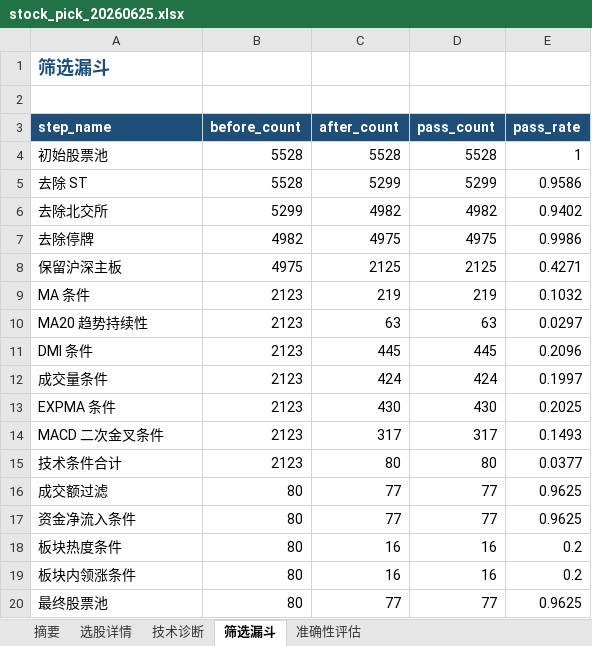
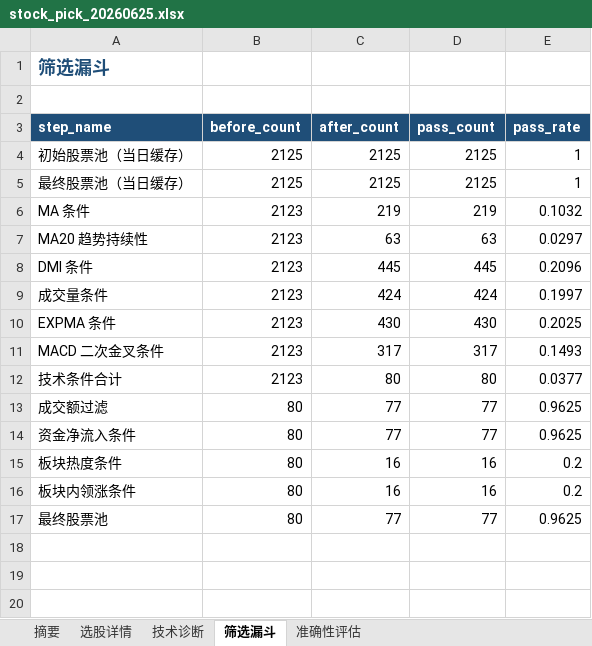
Before and after one commit to ppopink/a-share-daily-report, an Excel workbook: A股每日选股报告页面设计/public/reports/20260625/stock_pick_20260625.xlsx, sheet 筛选漏斗, drawn as a sheet; values as stored, in another font and other column widths than the file's, no borders; removed rows and columns are numbered as before the commit, all else as after; the diff names each change by its address in the sheet, - before the commit and + after, or states it on an @@ line.

Commit message:
update 20260625 daily report

```diff
--- a/A股每日选股报告页面设计/public/reports/20260625/stock_pick_20260625.xlsx (sheet 筛选漏斗)
+++ b/A股每日选股报告页面设计/public/reports/20260625/stock_pick_20260625.xlsx (sheet 筛选漏斗)
-row 4: 初始股票池 | 5528 | 5528 | 5528 | 1
-row 5: 去除 ST | 5528 | 5299 | 5299 | 0.9586
-row 6: 去除北交所 | 5299 | 4982 | 4982 | 0.9402
-row 7: 去除停牌 | 4982 | 4975 | 4975 | 0.9986
-row 8: 保留沪深主板 | 4975 | 2125 | 2125 | 0.4271
+row 4: 初始股票池（当日缓存） | 2125 | 2125 | 2125 | 1
+row 5: 最终股票池（当日缓存） | 2125 | 2125 | 2125 | 1
```
Also changed, not shown: sheet 选股详情, charts or pictures, 5 other files.
